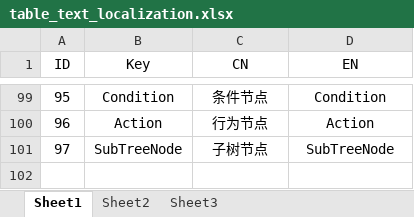
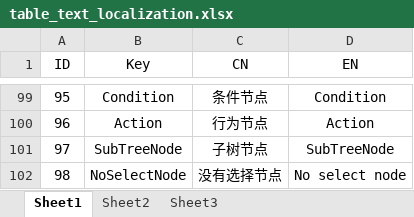
Before and after one commit to LIQIANGEASTSUN/AI_BehaviorTree, an Excel workbook: table_text_localization.xlsx, sheet Sheet1, drawn as a sheet; only a part is shown, gaps mark what is left out; values as stored, in another font and other column widths than the file's, no borders; the diff names each change by its address in the sheet, - before the commit and + after, or states it on an @@ line.

```diff
--- a/table_text_localization.xlsx (sheet Sheet1)
+++ b/table_text_localization.xlsx (sheet Sheet1)
+row 102: 98 | NoSelectNode | 没有选择节点 | No select node
```
Also changed, not shown: 6 other files.
